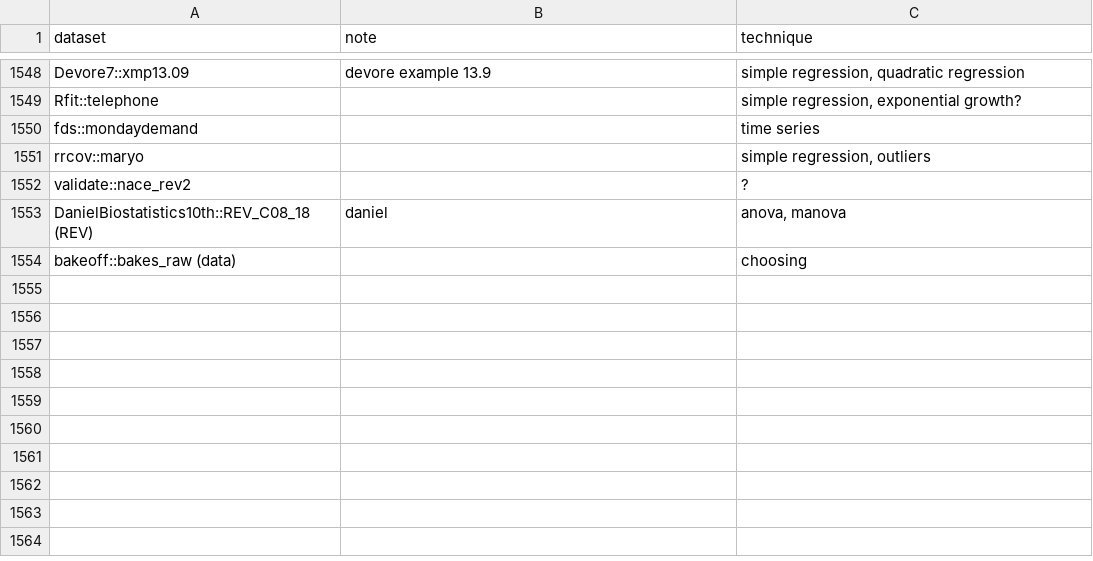
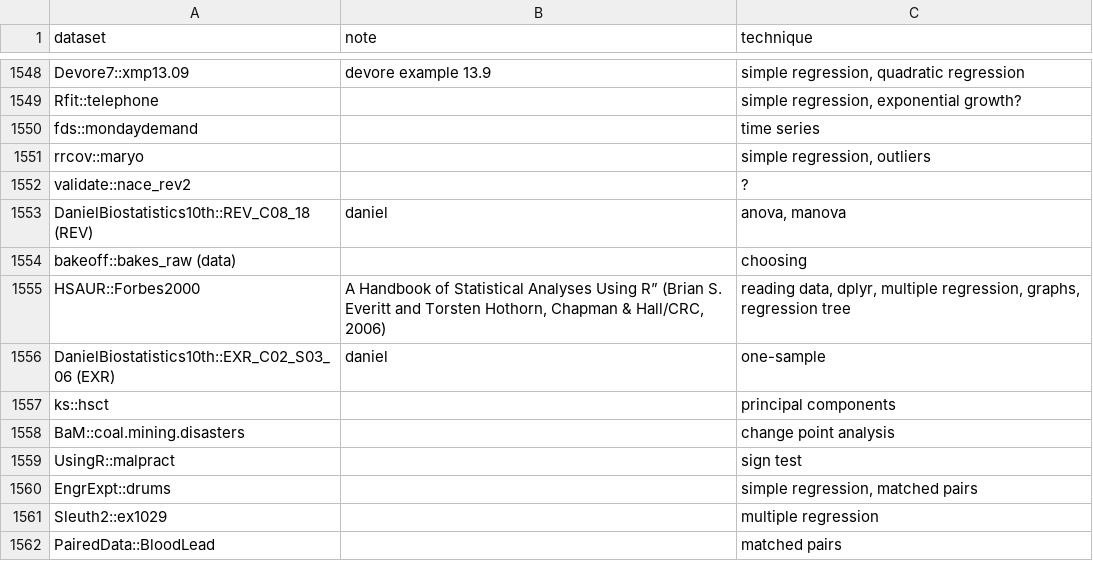
Before and after one commit to nxskok/datasets-all, a CSV file: descriptions.csv, drawn as a sheet; only a part is shown, gaps mark what is left out; the diff names each change by its address in the sheet, - before the commit and + after, or states it on an @@ line.

Commit message:
more data with textbook

```diff
--- a/descriptions.csv
+++ b/descriptions.csv
+row 1555: HSAUR::Forbes2000 | A Handbook of Statistical Analyses Using R” (Brian S. Everitt and Torsten Hothorn, Chapman & Hall/CRC, 2006) | reading data, dplyr, multiple regression, graphs, regression tree
+row 1556: DanielBiostatistics10th::EXR_C02_S03_06 (EXR) | daniel | one-sample
+row 1557: ks::hsct |  | principal components
+row 1558: BaM::coal.mining.disasters |  | change point analysis
+row 1559: UsingR::malpract |  | sign test
+row 1560: EngrExpt::drums |  | simple regression, matched pairs
+row 1561: Sleuth2::ex1029 |  | multiple regression
+row 1562: PairedData::BloodLead |  | matched pairs
```
